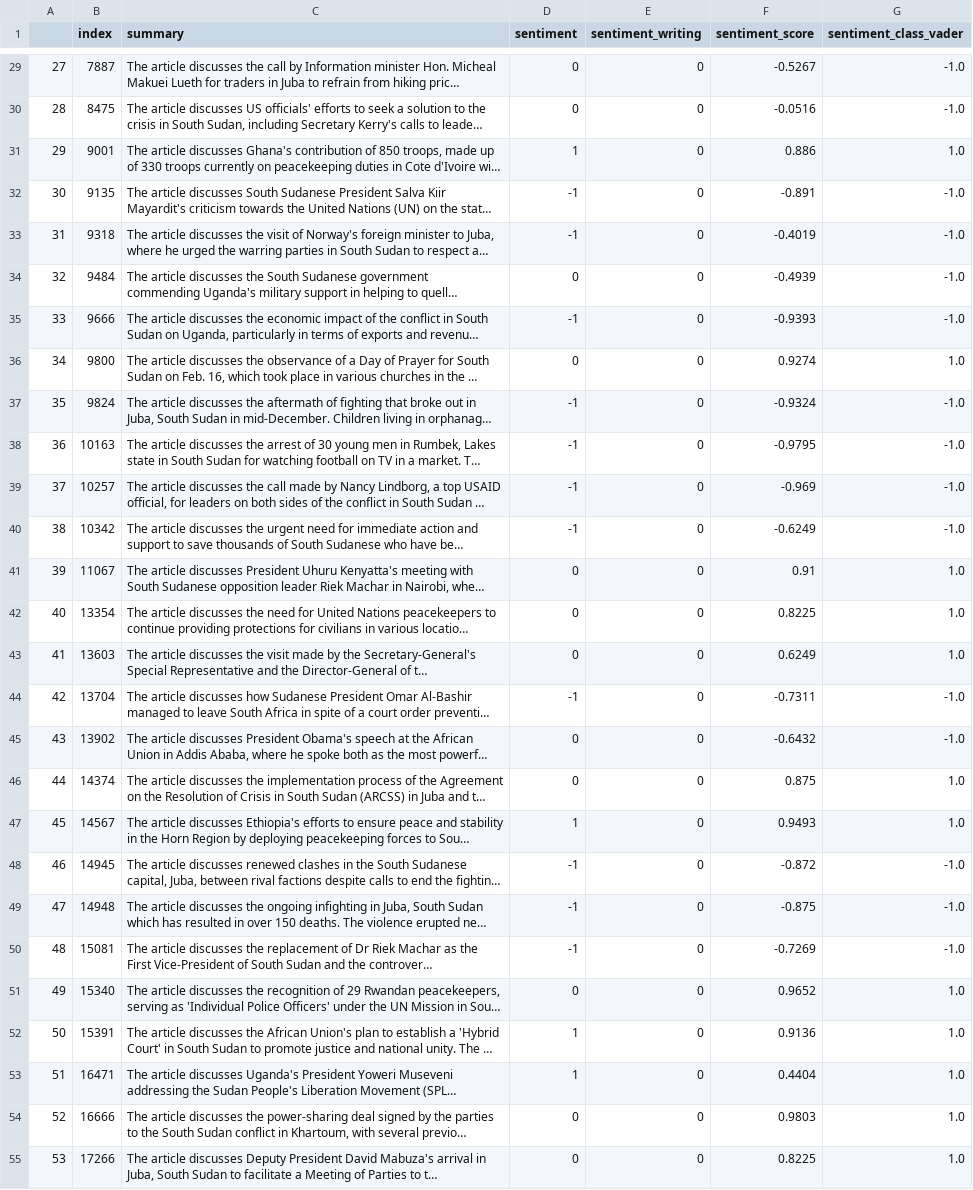
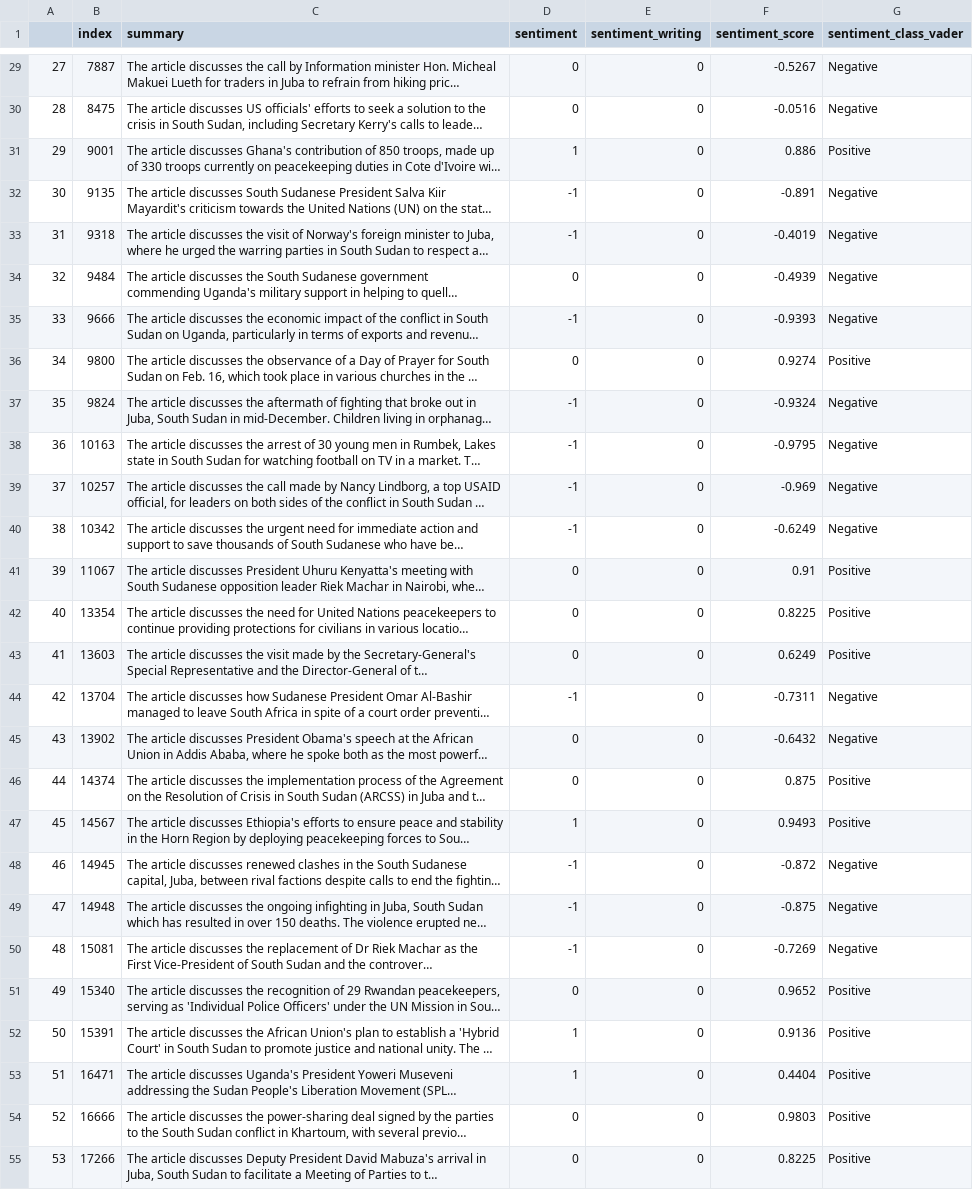
Before and after one commit to isavgt/JBG060-DC3-Group-12, a CSV file: data/sentiment_summaries_vader.csv, drawn as a sheet; only a part is shown, gaps mark what is left out; long unchanged cells end in …; the diff covers the shown part only; the diff names each change by its address in the sheet, - before the commit and + after, or states it on an @@ line.

```diff
--- a/data/sentiment_summaries_vader.csv
+++ b/data/sentiment_summaries_vader.csv
-G29:G30 (sentiment_class_vader): -1.0
+G29:G30 (sentiment_class_vader): Negative
-G31 (sentiment_class_vader): 1.0
+G31 (sentiment_class_vader): Positive
-G32:G35 (sentiment_class_vader): -1.0
+G32:G35 (sentiment_class_vader): Negative
-G36 (sentiment_class_vader): 1.0
+G36 (sentiment_class_vader): Positive
-G37:G40 (sentiment_class_vader): -1.0
+G37:G40 (sentiment_class_vader): Negative
-G41:G43 (sentiment_class_vader): 1.0
+G41:G43 (sentiment_class_vader): Positive
-G44:G45 (sentiment_class_vader): -1.0
+G44:G45 (sentiment_class_vader): Negative
-G46:G47 (sentiment_class_vader): 1.0
+G46:G47 (sentiment_class_vader): Positive
-G48:G50 (sentiment_class_vader): -1.0
+G48:G50 (sentiment_class_vader): Negative
-G51:G55 (sentiment_class_vader): 1.0
+G51:G55 (sentiment_class_vader): Positive
```
Also changed, not shown: 33 edited cells elsewhere in this file, data/sentiment_summaries_swn.csv, 12 other files.
